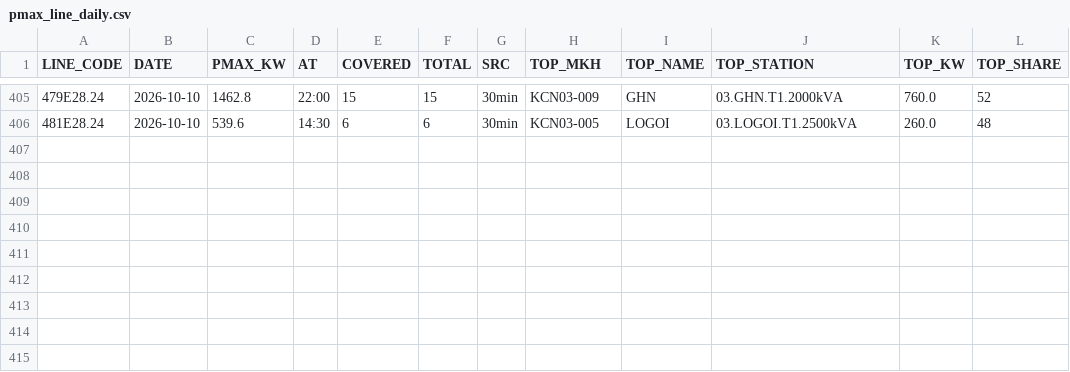
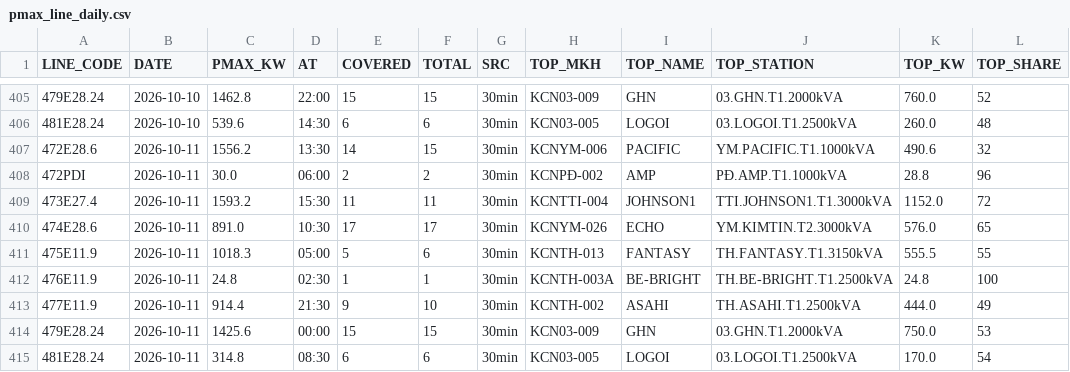
Before and after one commit to Gelex-Electric/shared-diary-pocketbase, a CSV file: public/pmax_line_daily.csv, drawn as a sheet; only a part is shown, gaps mark what is left out.

```diff
--- a/public/pmax_line_daily.csv
+++ b/public/pmax_line_daily.csv
@@ -406 +406,10 @@ LINE_CODE,DATE,PMAX_KW,AT,COVERED,TOTAL,SRC,TOP_MKH,TOP_NAME,TOP_STATION,TOP_KW,
 481E28.24,2026-10-10,539.6,14:30,6,6,30min,KCN03-005,LOGOI,03.LOGOI.T1.2500kVA,260.0,48
+472E28.6,2026-10-11,1556.2,13:30,14,15,30min,KCNYM-006,PACIFIC,YM.PACIFIC.T1.1000kVA,490.6,32
+472PDI,2026-10-11,30.0,06:00,2,2,30min,KCNPĐ-002,AMP,PĐ.AMP.T1.1000kVA,28.8,96
+473E27.4,2026-10-11,1593.2,15:30,11,11,30min,KCNTTI-004,JOHNSON1,TTI.JOHNSON1.T1.3000kVA,1152.0,72
+474E28.6,2026-10-11,891.0,10:30,17,17,30min,KCNYM-026,ECHO,YM.KIMTIN.T2.3000kVA,576.0,65
+475E11.9,2026-10-11,1018.3,05:00,5,6,30min,KCNTH-013,FANTASY,TH.FANTASY.T1.3150kVA,555.5,55
+476E11.9,2026-10-11,24.8,02:30,1,1,30min,KCNTH-003A,BE-BRIGHT,TH.BE-BRIGHT.T1.2500kVA,24.8,100
+477E11.9,2026-10-11,914.4,21:30,9,10,30min,KCNTH-002,ASAHI,TH.ASAHI.T1.2500kVA,444.0,49
+479E28.24,2026-10-11,1425.6,00:00,15,15,30min,KCN03-009,GHN,03.GHN.T1.2000kVA,750.0,53
+481E28.24,2026-10-11,314.8,08:30,6,6,30min,KCN03-005,LOGOI,03.LOGOI.T1.2500kVA,170.0,54
```
Also changed, not shown: public/head_balance_daily.csv, public/pmax_daily.csv, 9 other files.
